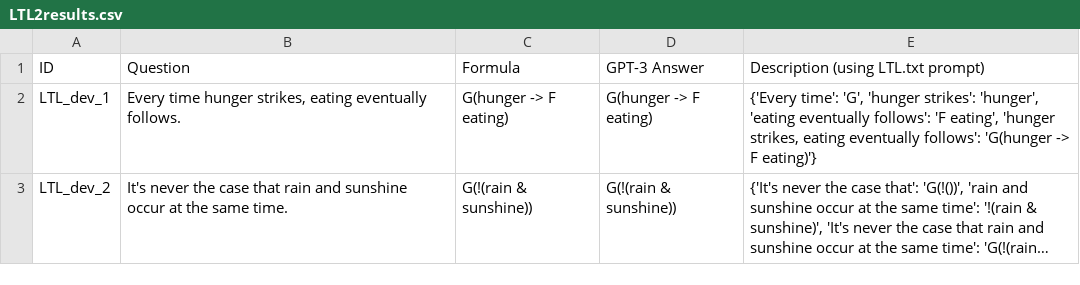
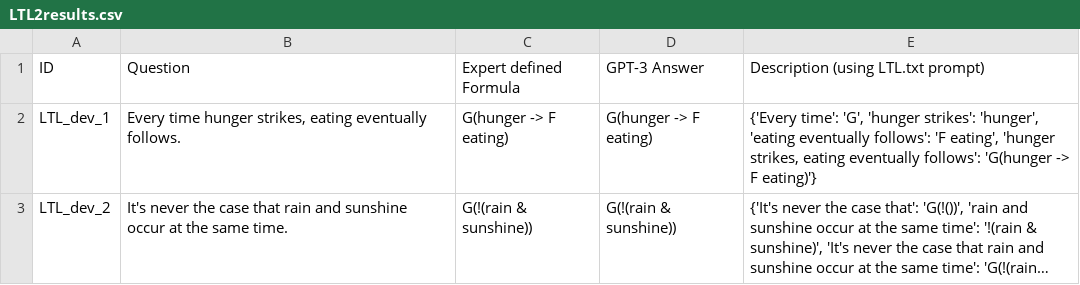
Before and after one commit to NSombekke/Logic-LLM, a CSV file: LTL2results.csv, drawn as a sheet; only a part is shown; long unchanged cells end in ….

Commit message:
Update LTL2results.csv

```diff
--- a/LTL2results.csv
+++ b/LTL2results.csv
@@ -1,2 +1,2 @@
-ID,Question,Formula,GPT-3 Answer, Description (using LTL.txt prompt)
+ID,Question,Expert defined Formula,GPT-3 Answer, Description (using LTL.txt prompt)
 LTL_dev_1,"Every time hunger strikes, eating eventually follows.","G(hunger -> F eating)","G(hunger -> F eating)","{'Every time': 'G', 'hunger strikes': 'hunger', 'eating eventually follows': 'F eating', 'hunger strikes, eating eventually follows': 'G(hunger -> F eating)'}"
```
